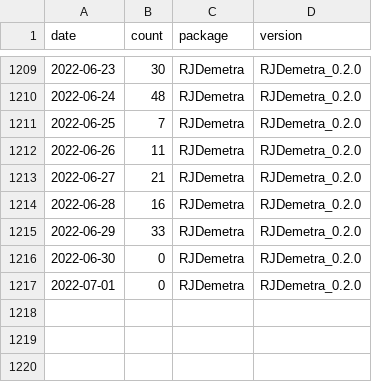
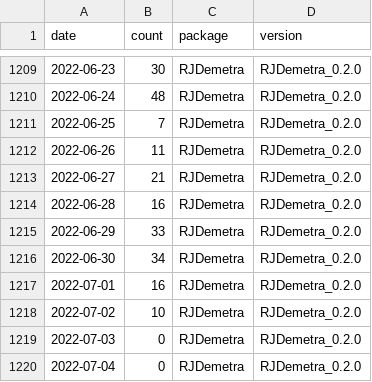
Before and after one commit to AQLT/rjd_downloads, a CSV file: data/full_table/RJDemetra.csv, drawn as a sheet; only a part is shown, gaps mark what is left out.

```diff
--- a/data/full_table/RJDemetra.csv
+++ b/data/full_table/RJDemetra.csv
@@ -1215,3 +1215,6 @@
 2022-06-29,33,"RJDemetra","RJDemetra_0.2.0"
-2022-06-30,0,"RJDemetra","RJDemetra_0.2.0"
-2022-07-01,0,"RJDemetra","RJDemetra_0.2.0"
+2022-06-30,34,"RJDemetra","RJDemetra_0.2.0"
+2022-07-01,16,"RJDemetra","RJDemetra_0.2.0"
+2022-07-02,10,"RJDemetra","RJDemetra_0.2.0"
+2022-07-03,0,"RJDemetra","RJDemetra_0.2.0"
+2022-07-04,0,"RJDemetra","RJDemetra_0.2.0"
```
Also changed, not shown: data/full_table/ggdemetra.csv, data/full_table/rjdmarkdown.csv, 7 other files.
